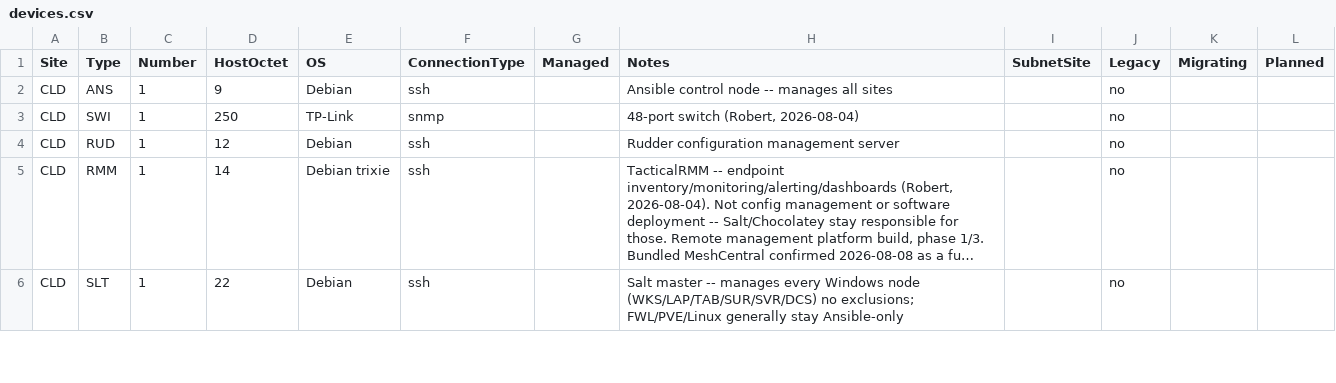
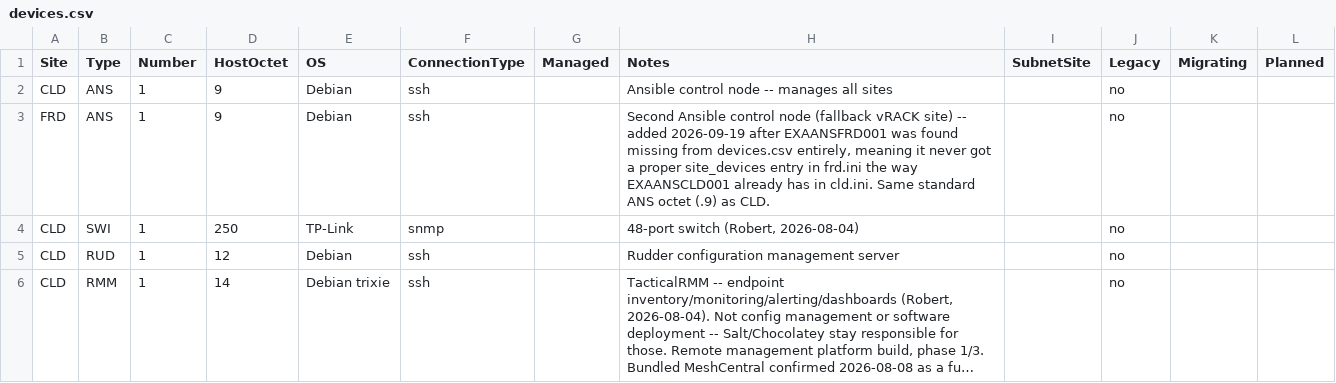
Before and after one commit to knightmare2600/example_music_infra, a CSV file: benarbejde/devices.csv, drawn as a sheet; only a part is shown; the shorter side is filled out with more unchanged rows; long unchanged cells end in ….

```diff
--- a/benarbejde/devices.csv
+++ b/benarbejde/devices.csv
@@ -2,2 +2,3 @@ Site,Type,Number,HostOctet,OS,ConnectionType,Managed,Notes,SubnetSite,Legacy,Mig
 CLD,ANS,1,9,Debian,ssh,,Ansible control node -- manages all sites,,no,,
+FRD,ANS,1,9,Debian,ssh,,"Second Ansible control node (fallback vRACK site) -- added 2026-09-19 after EXAANSFRD001 was found missing from devices.csv entirely, meaning it never got a proper site_devices entry in frd.ini the way EXAANSCLD001 already has in cld.ini. Same standard ANS octet (.9) as CLD.",,no,,
 CLD,SWI,1,250,TP-Link,snmp,,"48-port switch (Robert, 2026-08-04)",,no,,
```
Also changed, not shown: bootstrap/web/proxmox/devices.csv, 5 other files.
